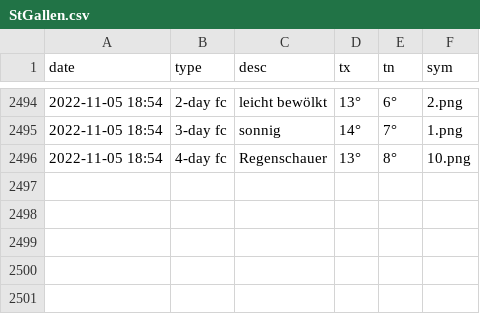
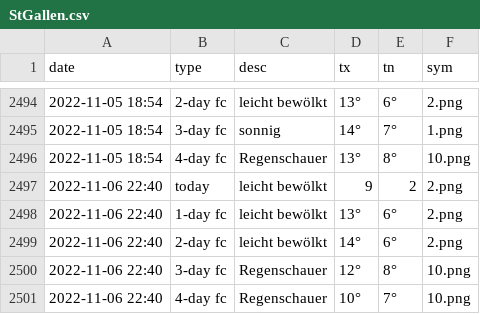
Before and after one commit to amannj/Scrapeo, a CSV file: data/StGallen.csv, drawn as a sheet; only a part is shown, gaps mark what is left out.

```diff
--- a/data/StGallen.csv
+++ b/data/StGallen.csv
@@ -2496 +2496,6 @@ date,type,desc,tx,tn,sym
 2022-11-05 18:54,4-day fc,Regenschauer,13°,8°,10.png
+2022-11-06 22:40,today,leicht bewölkt,9,2,2.png
+2022-11-06 22:40,1-day fc,leicht bewölkt,13°,6°,2.png
+2022-11-06 22:40,2-day fc,leicht bewölkt,14°,6°,2.png
+2022-11-06 22:40,3-day fc,Regenschauer,12°,8°,10.png
+2022-11-06 22:40,4-day fc,Regenschauer,10°,7°,10.png
```
Also changed, not shown: data/Basel.csv, data/Chur.csv, 6 other files.
